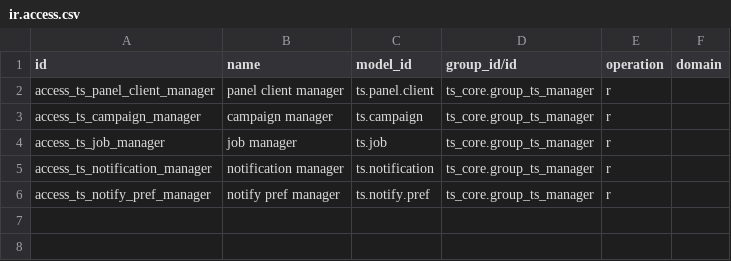
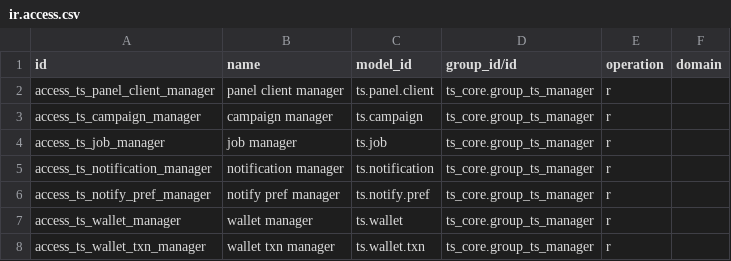
Before and after one commit to akazemilab/talentsearch_odoo, a CSV file: addons/ts_panel/security/ir.access.csv, drawn as a sheet.

```diff
--- a/addons/ts_panel/security/ir.access.csv
+++ b/addons/ts_panel/security/ir.access.csv
@@ -6 +6,3 @@ access_ts_notification_manager,notification manager,ts.notification,ts_core.grou
 access_ts_notify_pref_manager,notify pref manager,ts.notify.pref,ts_core.group_ts_manager,r,
+access_ts_wallet_manager,wallet manager,ts.wallet,ts_core.group_ts_manager,r,
+access_ts_wallet_txn_manager,wallet txn manager,ts.wallet.txn,ts_core.group_ts_manager,r,
```
Also changed, not shown: 13 other files.
